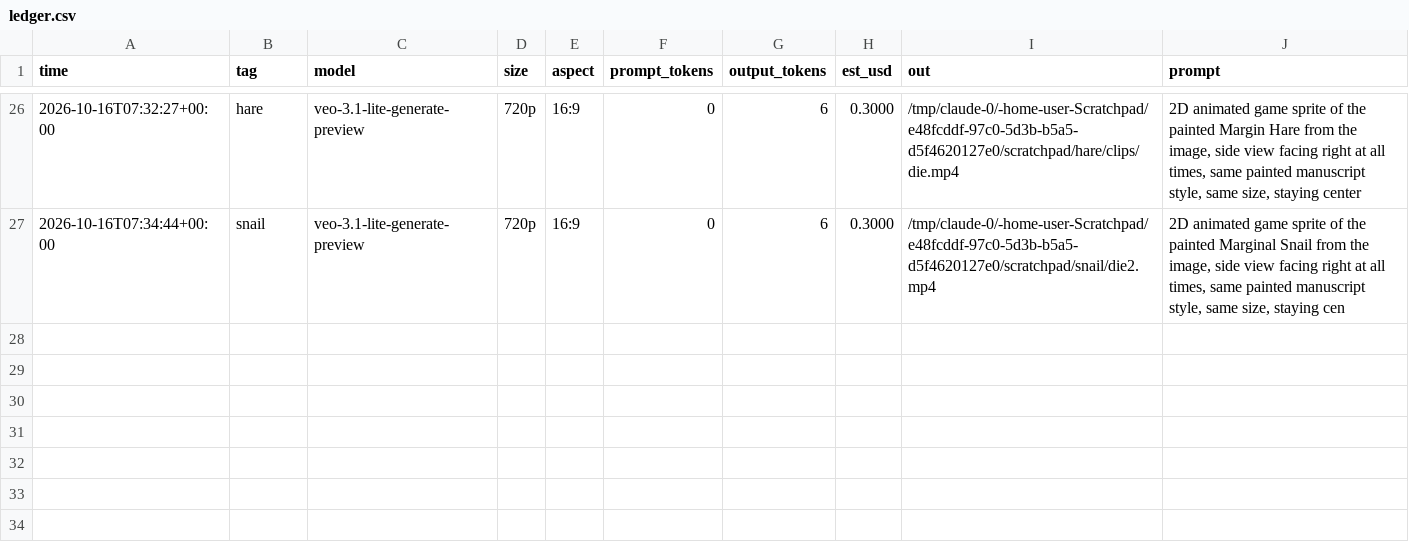
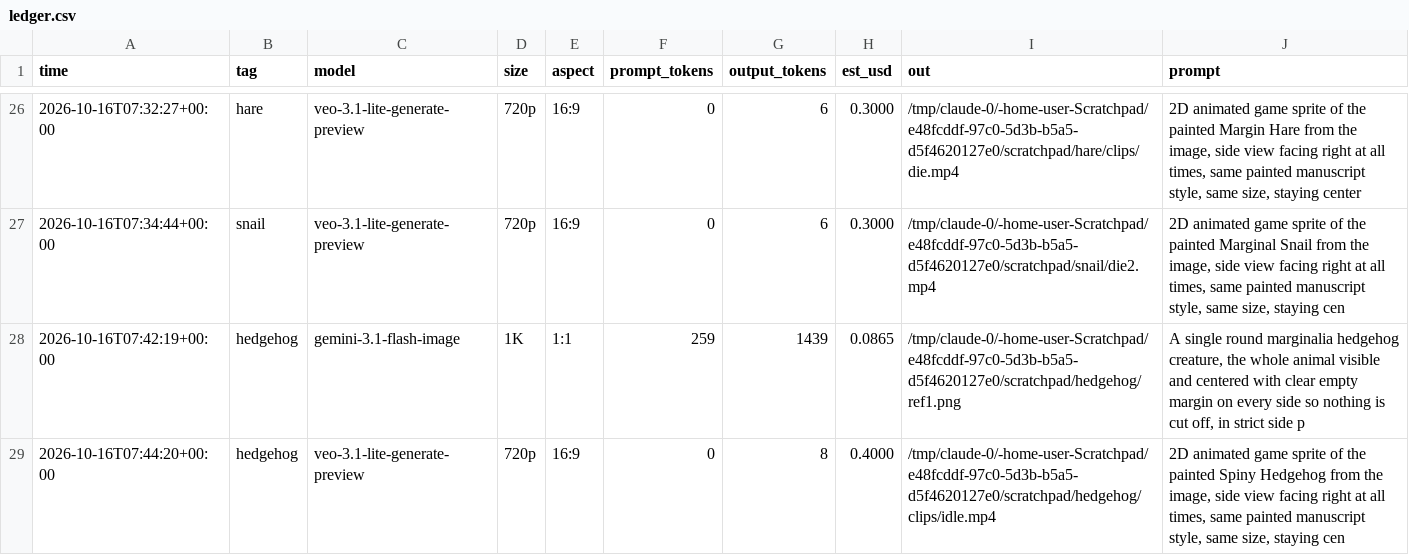
Before and after one commit to YoRepo/Scratchpad, a CSV file: tools/art/ledger.csv, drawn as a sheet; only a part is shown, gaps mark what is left out; the diff names each change by its address in the sheet, - before the commit and + after, or states it on an @@ line.

```diff
--- a/tools/art/ledger.csv
+++ b/tools/art/ledger.csv
+row 28: 2026-10-16T07:42:19+00:00 | hedgehog | gemini-3.1-flash-image | 1K | 1:1 | 259 | 1439 | 0.0865 | /tmp/claude-0/-home-user-Scratchpad/e48fcddf-97c0-5d3b-b5a5-d5f4620127e0/scratchpad/hedgehog/ref1.png | A single round marginalia hedgehog creature, the whole animal visible and centered with clear empty margin on every side so nothing is cut off, in strict side p
+row 29: 2026-10-16T07:44:20+00:00 | hedgehog | veo-3.1-lite-generate-preview | 720p | 16:9 | 0 | 8 | 0.4000 | /tmp/claude-0/-home-user-Scratchpad/e48fcddf-97c0-5d3b-b5a5-d5f4620127e0/scratchpad/hedgehog/clips/idle.mp4 | 2D animated game sprite of the painted Spiny Hedgehog from the image, side view facing right at all times, same painted manuscript style, same size, staying cen
```
Also changed, not shown: 17 other files.
